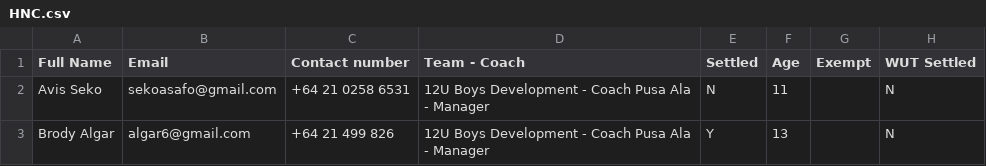
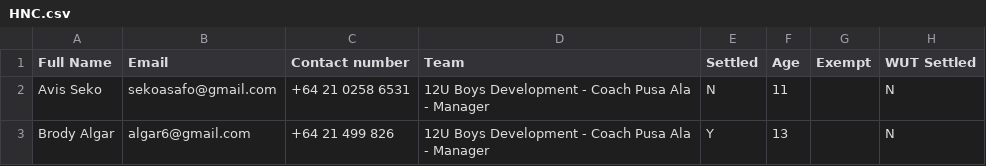
Before and after one commit to limonza/te-tai-hou-teams-2025, a CSV file: HNC.csv, drawn as a sheet; only a part is shown.

Commit message:
Update HNC.csv

```diff
--- a/HNC.csv
+++ b/HNC.csv
@@ -1,2 +1,2 @@
-Full Name,Email,Contact number,Team - Coach, Settled,Age,Exempt,WUT Settled
+Full Name,Email,Contact number,Team, Settled,Age,Exempt,WUT Settled
 Avis Seko,sekoasafo@gmail.com,+64 21 0258 6531,12U Boys Development - Coach Pusa Ala - Manager , N,11,,N
```
